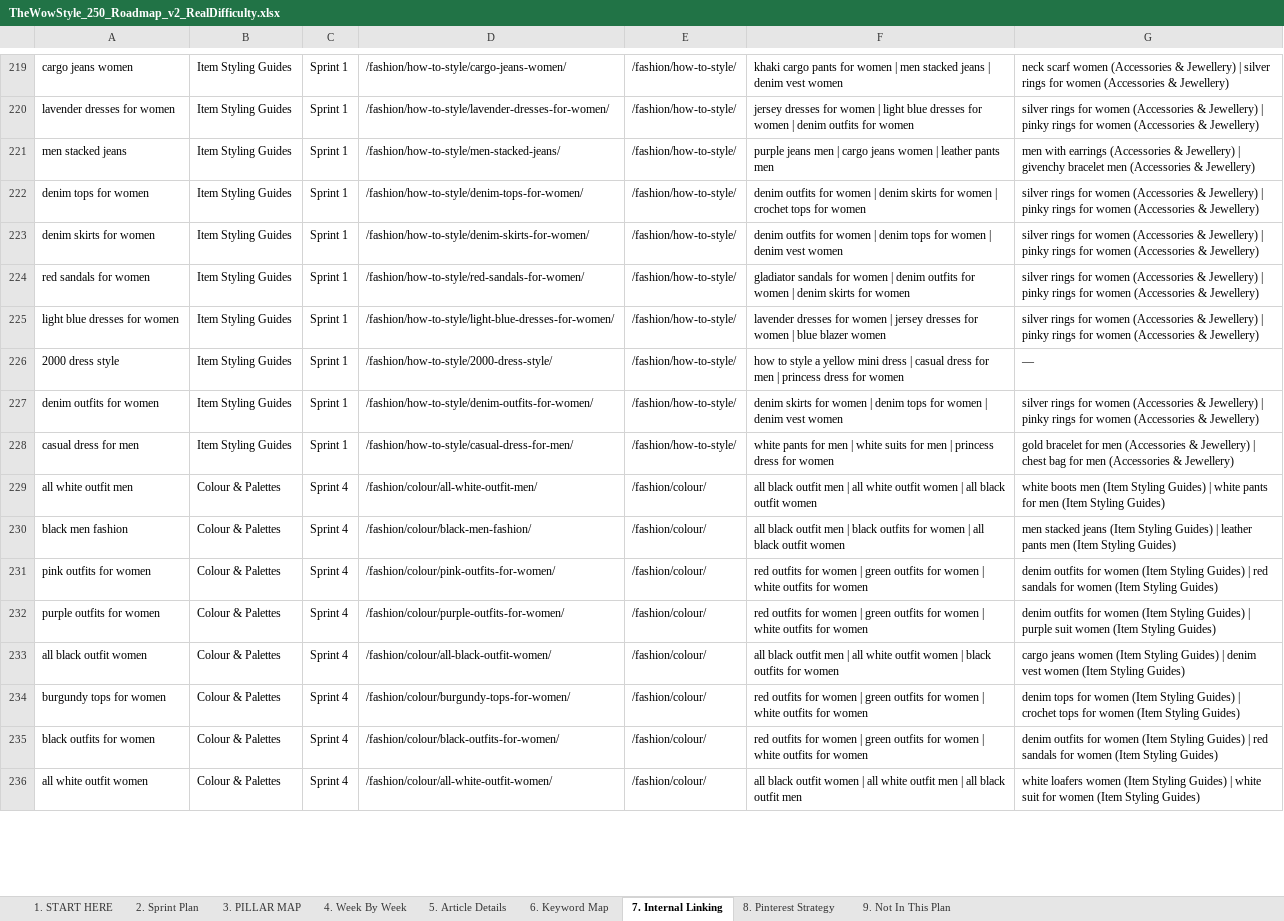
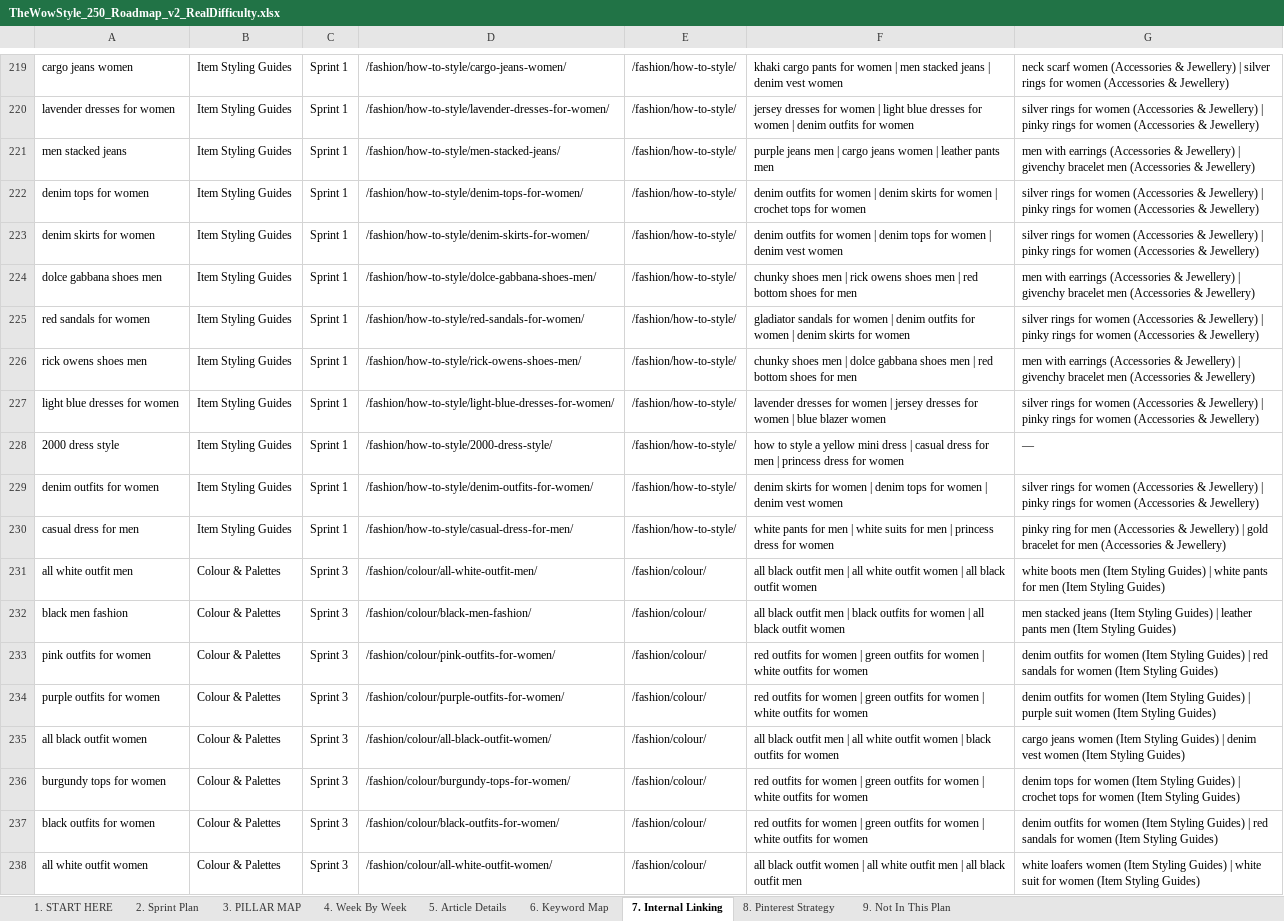
Before and after one commit to lintazubair71-cloud/pdrproject, an Excel workbook: TheWowStyle_250_Roadmap_v2_RealDifficulty.xlsx, sheet 7. Internal Linking, drawn as a sheet; only a part is shown, gaps mark what is left out; values as stored, in another font and other column widths than the file's, no borders; addresses are those after the commit; the diff covers the shown part only; the diff names each change by its address in the sheet, - before the commit and + after, or states it on an @@ line.

```diff
--- a/TheWowStyle_250_Roadmap_v2_RealDifficulty.xlsx (sheet 7. Internal Linking)
+++ b/TheWowStyle_250_Roadmap_v2_RealDifficulty.xlsx (sheet 7. Internal Linking)
+row 224: dolce gabbana shoes men | Item Styling Guides | Sprint 1 | /fashion/how-to-style/dolce-gabbana-shoes-men/ | /fashion/how-to-style/ | chunky shoes men | rick owens shoes men | red bottom shoes for men | men with earrings (Accessories & Jewellery) | givenchy bracelet men (Accessories & Jewellery)
+row 226: rick owens shoes men | Item Styling Guides | Sprint 1 | /fashion/how-to-style/rick-owens-shoes-men/ | /fashion/how-to-style/ | chunky shoes men | dolce gabbana shoes men | red bottom shoes for men | men with earrings (Accessories & Jewellery) | givenchy bracelet men (Accessories & Jewellery)
-G230: gold bracelet for men (Accessories & Jewellery) | chest bag for men…
+G230: pinky ring for men (Accessories & Jewellery) | gold bracelet for men…
-C231:C238: Sprint 4
+C231:C238: Sprint 3
```
Also changed, not shown: 4 added rows, 6 removed rows, 2 moved rows and 90 edited cells elsewhere in this sheet, sheet 5. Article Details, sheet 6. Keyword Map, sheet 3. PILLAR MAP, sheet 4. Week By Week, sheet 2. Sprint Plan, sheet 1. START HERE.
